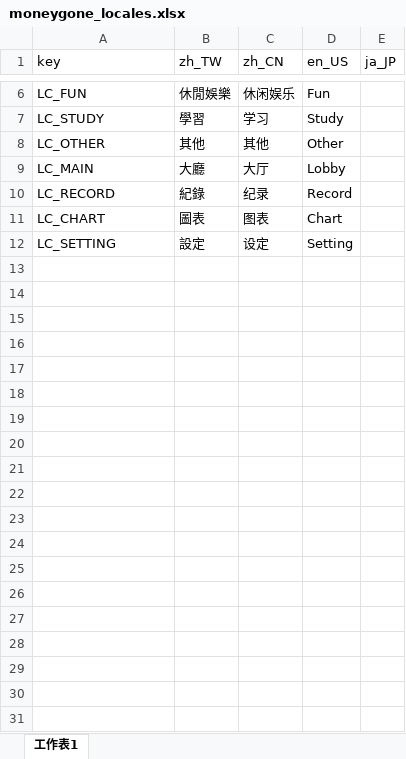
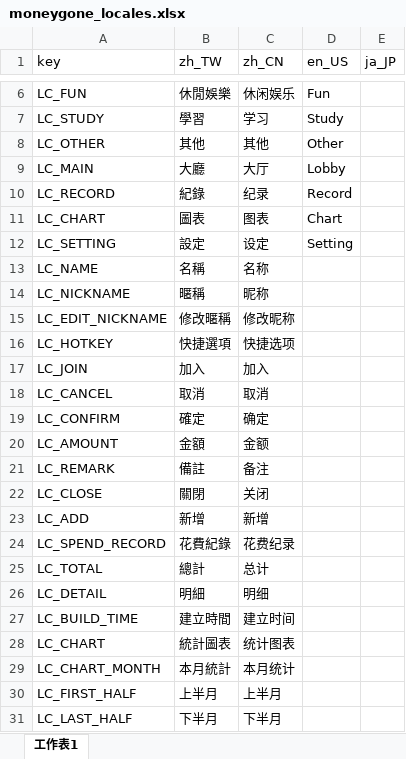
Before and after one commit to YuRong77/moneyGone, an Excel workbook: src/localesjs/moneygone_locales.xlsx, sheet 工作表1, drawn as a sheet; only a part is shown, gaps mark what is left out; values as stored, in another font and other column widths than the file's, no borders; charts and pictures not drawn; the diff covers the shown part only; the diff names each change by its address in the sheet, - before the commit and + after, or states it on an @@ line.

```diff
--- a/src/localesjs/moneygone_locales.xlsx (sheet 工作表1)
+++ b/src/localesjs/moneygone_locales.xlsx (sheet 工作表1)
+row 13: LC_NAME | 名稱 | 名称
+row 14: LC_NICKNAME | 暱稱 | 昵称
+row 15: LC_EDIT_NICKNAME | 修改暱稱 | 修改昵称
+row 16: LC_HOTKEY | 快捷選項 | 快捷选项
+row 17: LC_JOIN | 加入 | 加入
+row 18: LC_CANCEL | 取消 | 取消
+row 19: LC_CONFIRM | 確定 | 确定
+row 20: LC_AMOUNT | 金額 | 金额
+row 21: LC_REMARK | 備註 | 备注
+row 22: LC_CLOSE | 關閉 | 关闭
+row 23: LC_ADD | 新增 | 新增
+row 24: LC_SPEND_RECORD | 花費紀錄 | 花费纪录
+row 25: LC_TOTAL | 總計 | 总计
+row 26: LC_DETAIL | 明細 | 明细
+row 27: LC_BUILD_TIME | 建立時間 | 建立时间
+row 28: LC_CHART | 統計圖表 | 统计图表
+row 29: LC_CHART_MONTH | 本月統計 | 本月统计
+row 30: LC_FIRST_HALF | 上半月 | 上半月
+row 31: LC_LAST_HALF | 下半月 | 下半月
```
Also changed, not shown: 9 added rows elsewhere in this sheet, 10 other files.
